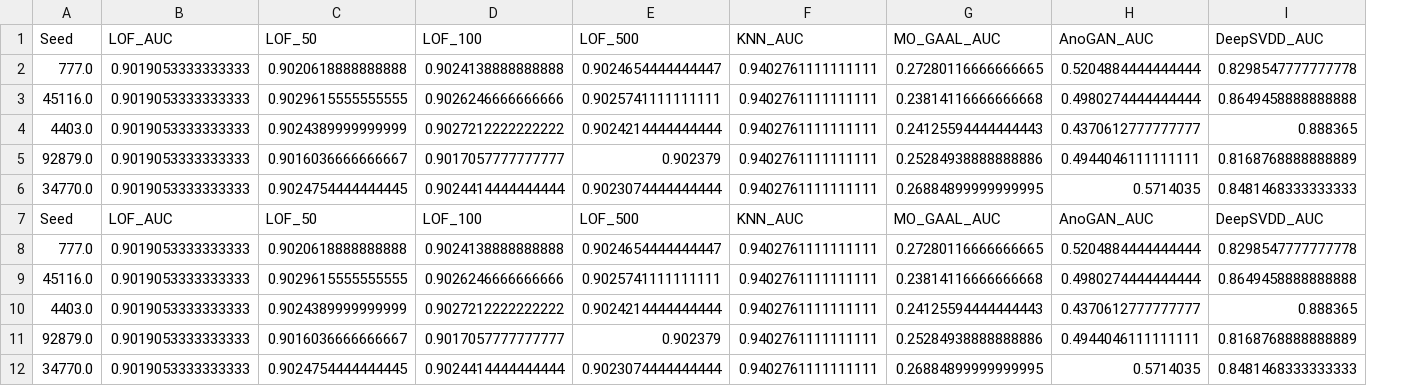
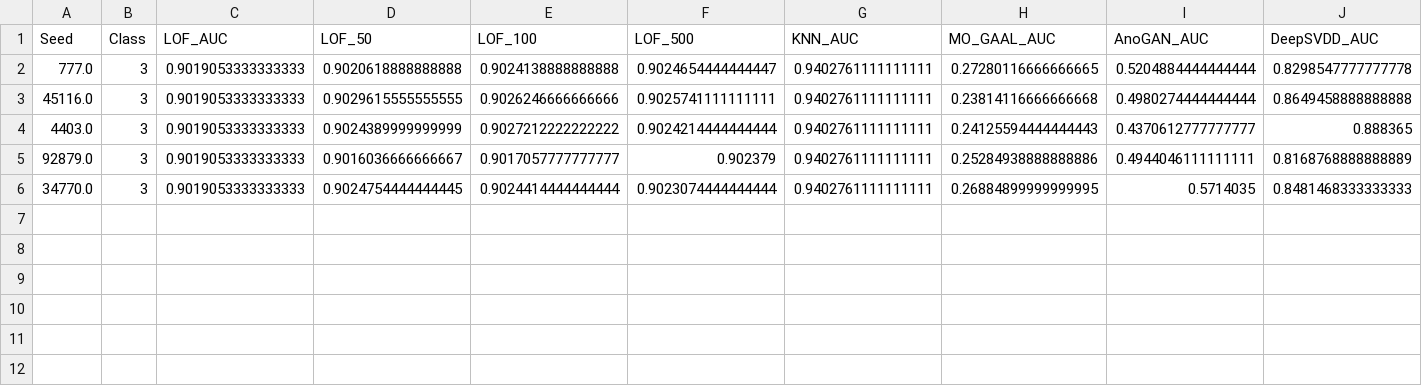
Before and after one commit to WamboDNS/FSS_GAN, a CSV file: Results/Run_5/Fashion_MNIST.csv, drawn as a sheet; removed rows and columns are numbered as before the commit, all else as after; the diff names each change by its address in the sheet, - before the commit and + after, or states it on an @@ line.

```diff
--- a/Results/Run_5/Fashion_MNIST.csv
+++ b/Results/Run_5/Fashion_MNIST.csv
+column B (Class), rows 2-6: all 3
-row 7: Seed | LOF_AUC | LOF_50 | LOF_100 | LOF_500 | KNN_AUC | MO_GAAL_AUC | AnoGAN_AUC | DeepSVDD_AUC
-row 8: 777.0 | 0.9019053333333333 | 0.9020618888888888 | 0.9024138888888888 | 0.9024654444444447 | 0.9402761111111111 | 0.27280116666666665 | 0.5204884444444444 | 0.8298547777777778
-row 9: 45116.0 | 0.9019053333333333 | 0.9029615555555555 | 0.9026246666666666 | 0.9025741111111111 | 0.9402761111111111 | 0.23814116666666668 | 0.4980274444444444 | 0.8649458888888888
-row 10: 4403.0 | 0.9019053333333333 | 0.9024389999999999 | 0.9027212222222222 | 0.9024214444444444 | 0.9402761111111111 | 0.24125594444444443 | 0.4370612777777777 | 0.888365
-row 11: 92879.0 | 0.9019053333333333 | 0.9016036666666667 | 0.9017057777777777 | 0.902379 | 0.9402761111111111 | 0.25284938888888886 | 0.4944046111111111 | 0.8168768888888889
-row 12: 34770.0 | 0.9019053333333333 | 0.9024754444444445 | 0.9024414444444444 | 0.9023074444444444 | 0.9402761111111111 | 0.26884899999999995 | 0.5714035 | 0.8481468333333333
```
Also changed, not shown: Results/Run_2023-05-24/Fashion_MNIST.csv, Results/Run_2023-05-25/Cifar10.csv, 3 other files.
